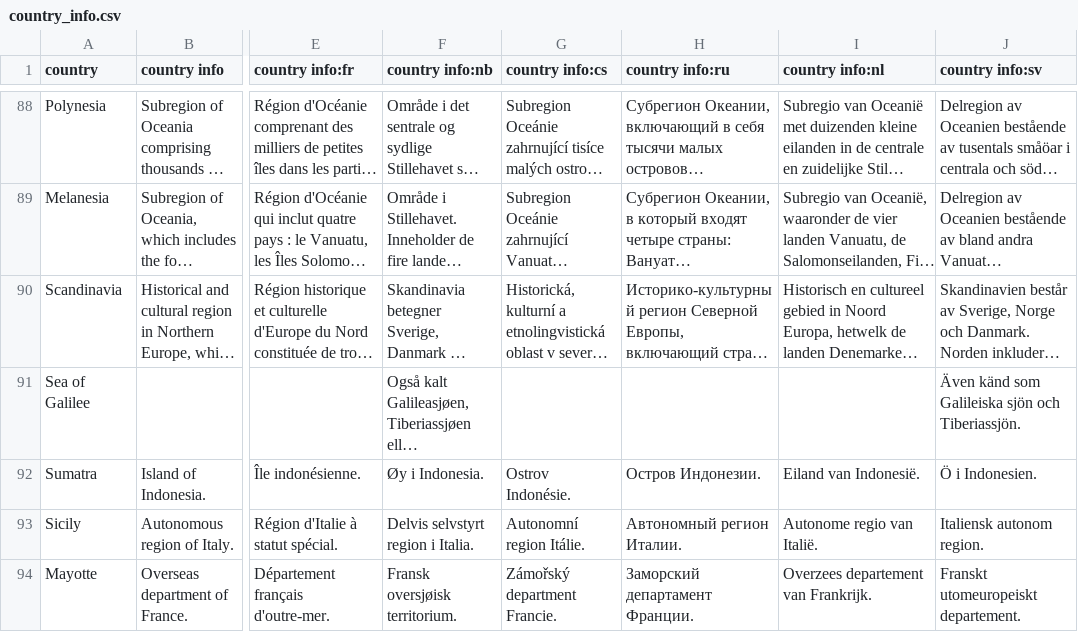
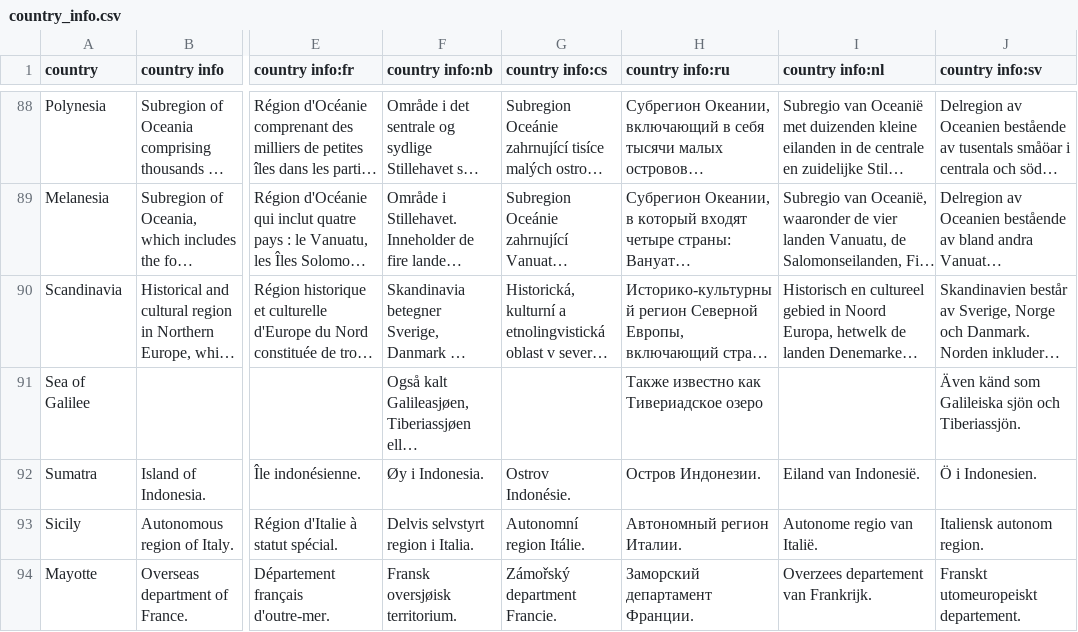
Before and after one commit to anki-geo/ultimate-geography, a CSV file: src/data/country_info.csv, drawn as a sheet; only a part is shown, gaps mark what is left out; long unchanged cells end in …; the diff names each change by its address in the sheet, - before the commit and + after, or states it on an @@ line.

Commit message:
Update country_info.csv

```diff
--- a/src/data/country_info.csv
+++ b/src/data/country_info.csv
-H91 (country info:ru): (empty)
+H91 (country info:ru): Также известно как Тивериадское озеро
```
